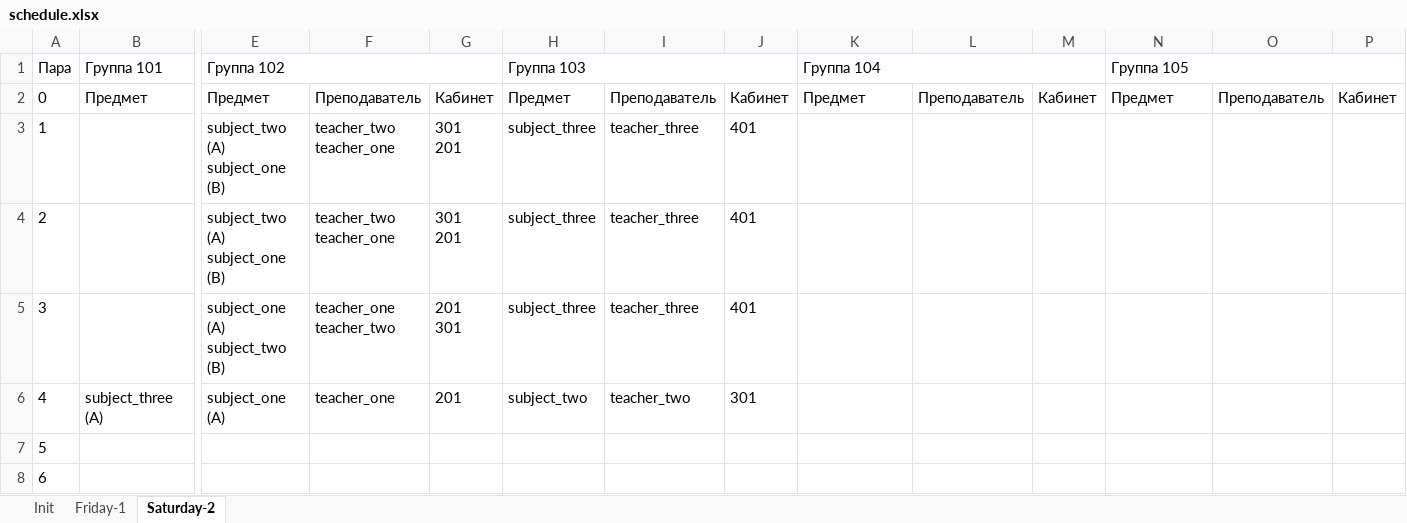
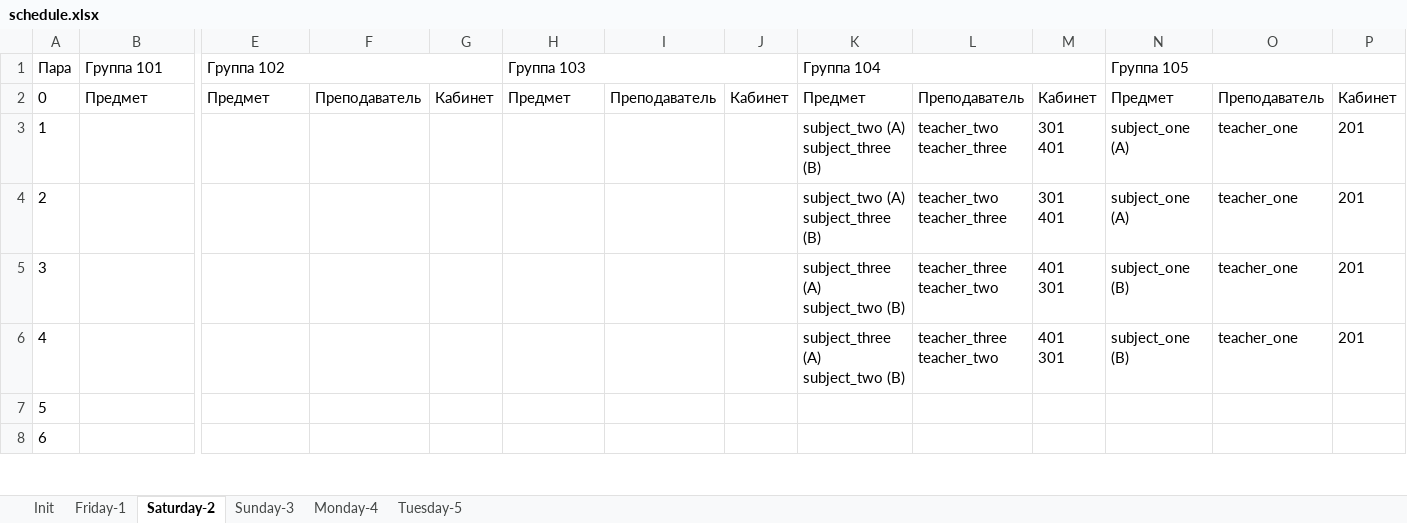
Before and after one commit to number571/schedule-generator, an Excel workbook: output/schedule.xlsx, sheet Saturday-2, drawn as a sheet; only a part is shown, gaps mark what is left out; values as stored, in another font and other column widths than the file's, no borders; ↵ is a line break in a cell; the diff covers the shown part only; the diff names each change by its address in the sheet, - before the commit and + after, or states it on an @@ line.

```diff
--- a/output/schedule.xlsx (sheet Saturday-2)
+++ b/output/schedule.xlsx (sheet Saturday-2)
+sheet tab: Sunday-3
+sheet tab: Monday-4
+sheet tab: Tuesday-5
-E3:E4 (Группа 102): subject_two (A) ↵ subject_one (B)
+E3:E4 (Группа 102): (empty)
-F3:F4: teacher_two ↵ teacher_one
+F3:F4: (empty)
-G3:G4: 301 ↵ 201
+G3:G4: (empty)
-H3:H5 (Группа 103): subject_three
+H3:H5 (Группа 103): (empty)
-I3:I5: teacher_three
+I3:I5: (empty)
-J3:J5: 401
+J3:J5: (empty)
-K3:K4 (Группа 104): (empty)
+K3:K4 (Группа 104): subject_two (A) ↵ subject_three (B)
-L3:L4: (empty)
+L3:L4: teacher_two ↵ teacher_three
-M3:M4: (empty)
+M3:M4: 301 ↵ 401
-N3:N4 (Группа 105): (empty)
+N3:N4 (Группа 105): subject_one (A)
-O3:O6: (empty)
+O3:O6: teacher_one
-P3:P6: (empty)
+P3:P6: 201
-E5 (Группа 102): subject_one (A) ↵ subject_two (B)
+E5 (Группа 102): (empty)
-F5: teacher_one ↵ teacher_two
+F5: (empty)
-G5: 201 ↵ 301
+G5: (empty)
-K5:K6 (Группа 104): (empty)
+K5:K6 (Группа 104): subject_three (A) ↵ subject_two (B)
-L5:L6: (empty)
+L5:L6: teacher_three ↵ teacher_two
-M5:M6: (empty)
+M5:M6: 401 ↵ 301
-N5:N6 (Группа 105): (empty)
+N5:N6 (Группа 105): subject_one (B)
-B6 (Группа 101): subject_three (A)
+B6 (Группа 101): (empty)
-E6 (Группа 102): subject_one (A)
+E6 (Группа 102): (empty)
-F6: teacher_one
+F6: (empty)
-G6: 201
+G6: (empty)
-H6 (Группа 103): subject_two
+H6 (Группа 103): (empty)
-I6: teacher_two
+I6: (empty)
-J6: 301
+J6: (empty)
```
Also changed, not shown: 59 edited cells elsewhere in this sheet, sheet Friday-1, 2 other files.
